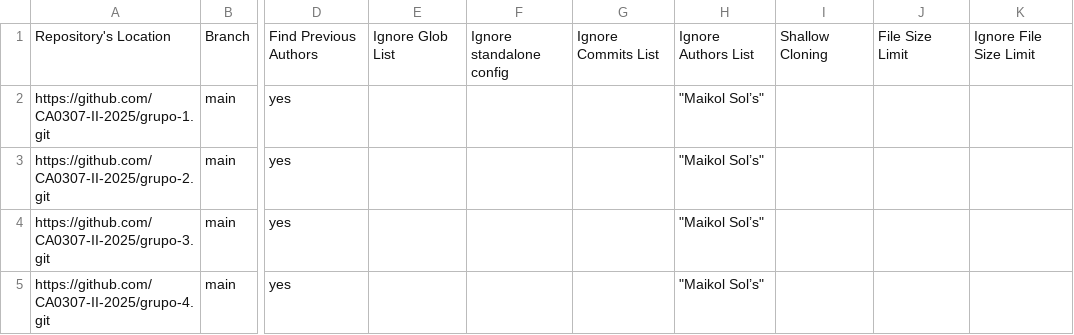
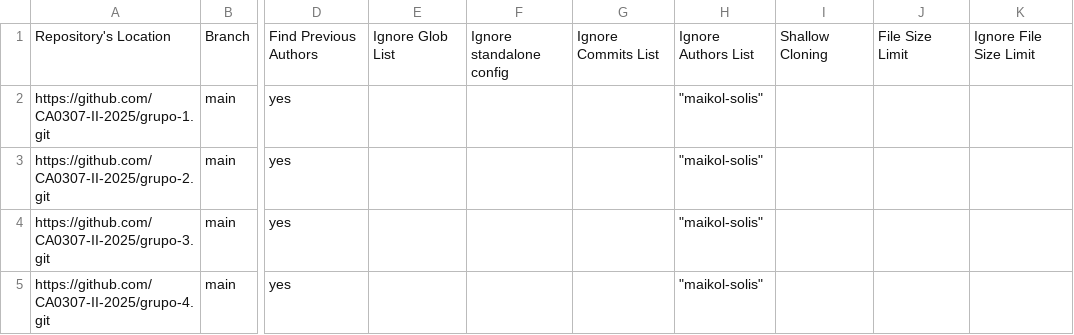
Before and after one commit to CA0307-II-2025/tablero-de-participacion, a CSV file: config/repo-config.csv, drawn as a sheet; only a part is shown, gaps mark what is left out; the diff names each change by its address in the sheet, - before the commit and + after, or states it on an @@ line.

Commit message:
Update config

```diff
--- a/config/repo-config.csv
+++ b/config/repo-config.csv
-H2:H5: "Maikol Sol’s"
+H2:H5: "maikol-solis"
```
